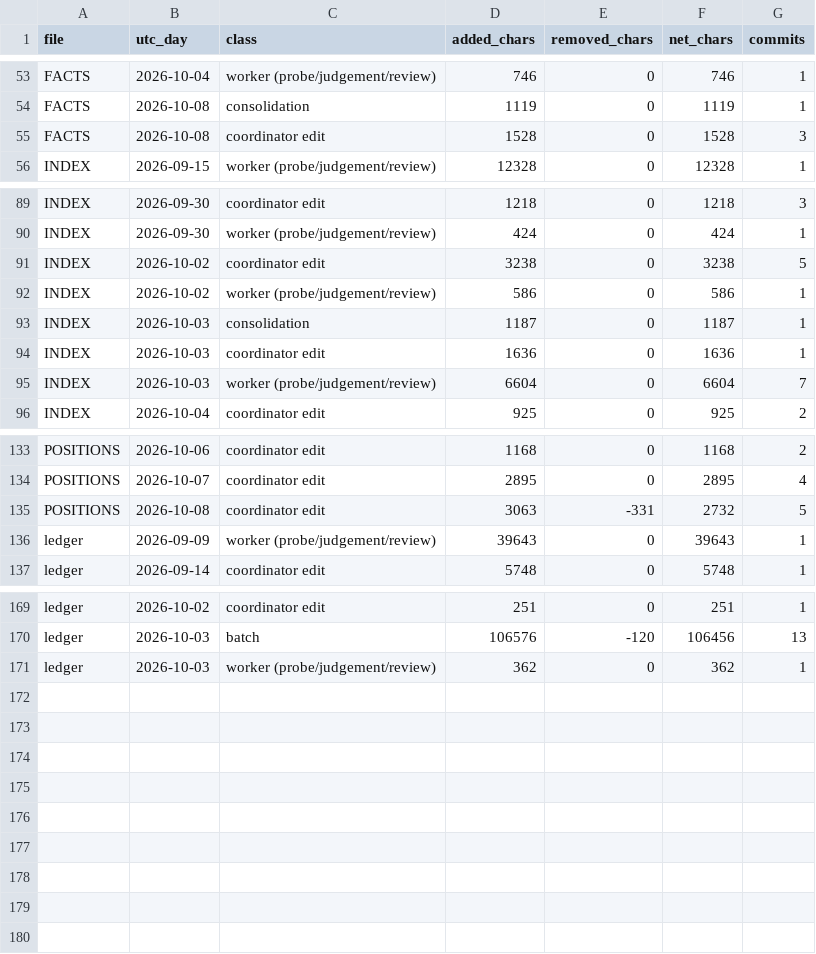
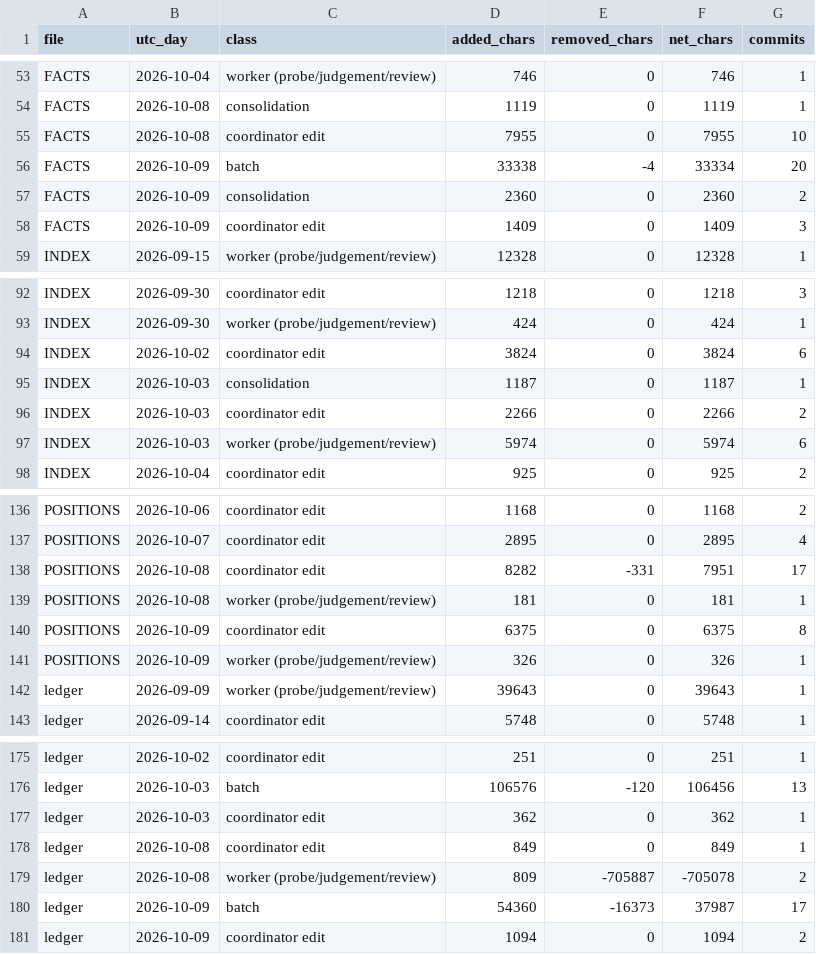
Before and after one commit to palimondo/fortress, a CSV file: explorations/coordinator/process-engineering/record-growth/by-day.csv, drawn as a sheet; only a part is shown, gaps mark what is left out; the diff covers the shown part only.

```diff
--- a/explorations/coordinator/process-engineering/record-growth/by-day.csv
+++ b/explorations/coordinator/process-engineering/record-growth/by-day.csv
@@ -54,3 +54,6 @@ FACTS,2026-10-04,worker (probe/judgement/review),746,0,746,1
 FACTS,2026-10-08,consolidation,1119,0,1119,1
-FACTS,2026-10-08,coordinator edit,1528,0,1528,3
+FACTS,2026-10-08,coordinator edit,7955,0,7955,10
+FACTS,2026-10-09,batch,33338,-4,33334,20
+FACTS,2026-10-09,consolidation,2360,0,2360,2
+FACTS,2026-10-09,coordinator edit,1409,0,1409,3
 INDEX,2026-09-15,worker (probe/judgement/review),12328,0,12328,1
@@ -90,7 +93,6 @@ INDEX,2026-09-30,coordinator edit,1218,0,1218,3
 INDEX,2026-09-30,worker (probe/judgement/review),424,0,424,1
-INDEX,2026-10-02,coordinator edit,3238,0,3238,5
-INDEX,2026-10-02,worker (probe/judgement/review),586,0,586,1
+INDEX,2026-10-02,coordinator edit,3824,0,3824,6
 INDEX,2026-10-03,consolidation,1187,0,1187,1
-INDEX,2026-10-03,coordinator edit,1636,0,1636,1
-INDEX,2026-10-03,worker (probe/judgement/review),6604,0,6604,7
+INDEX,2026-10-03,coordinator edit,2266,0,2266,2
+INDEX,2026-10-03,worker (probe/judgement/review),5974,0,5974,6
 INDEX,2026-10-04,coordinator edit,925,0,925,2
@@ -134,3 +137,6 @@ POSITIONS,2026-10-06,coordinator edit,1168,0,1168,2
 POSITIONS,2026-10-07,coordinator edit,2895,0,2895,4
-POSITIONS,2026-10-08,coordinator edit,3063,-331,2732,5
+POSITIONS,2026-10-08,coordinator edit,8282,-331,7951,17
+POSITIONS,2026-10-08,worker (probe/judgement/review),181,0,181,1
+POSITIONS,2026-10-09,coordinator edit,6375,0,6375,8
+POSITIONS,2026-10-09,worker (probe/judgement/review),326,0,326,1
 ledger,2026-09-09,worker (probe/judgement/review),39643,0,39643,1
@@ -170,2 +176,6 @@ ledger,2026-10-02,coordinator edit,251,0,251,1
 ledger,2026-10-03,batch,106576,-120,106456,13
-ledger,2026-10-03,worker (probe/judgement/review),362,0,362,1
+ledger,2026-10-03,coordinator edit,362,0,362,1
+ledger,2026-10-08,coordinator edit,849,0,849,1
+ledger,2026-10-08,worker (probe/judgement/review),809,-705887,-705078,2
+ledger,2026-10-09,batch,54360,-16373,37987,17
+ledger,2026-10-09,coordinator edit,1094,0,1094,2
```
Also changed, not shown: 1 added row and 6 edited cells elsewhere in this file, explorations/coordinator/process-engineering/record-growth/landings.csv, explorations/coordinator/process-engineering/record-growth/per-batch.csv, 7 other files.
